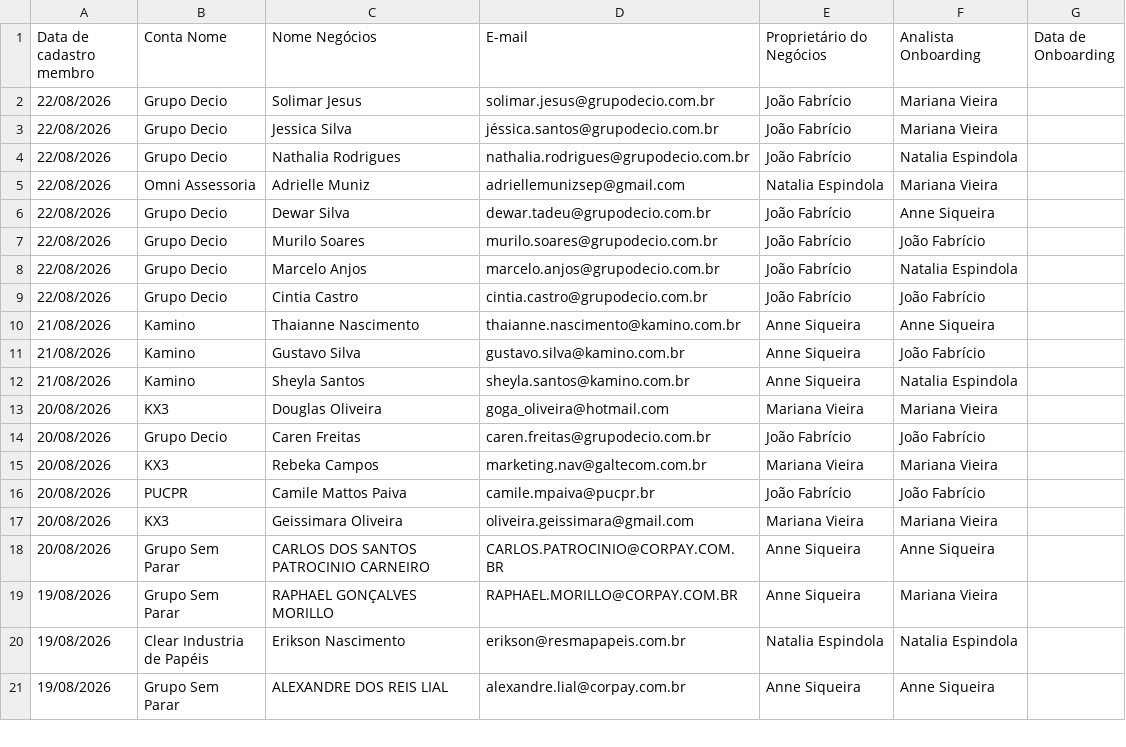
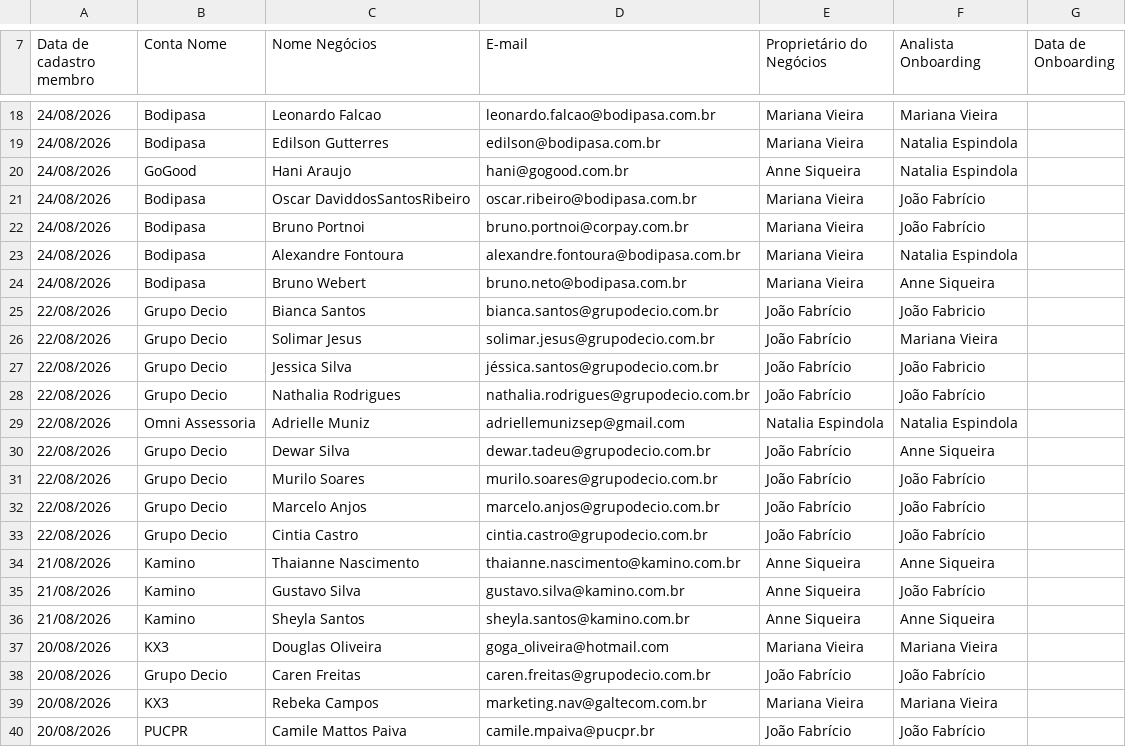
Before and after one commit to thaynarasantos-sketch/Onboardingpipelovers, a CSV file: data/membros.csv, drawn as a sheet; only a part is shown, gaps mark what is left out; the shorter side is filled out with more unchanged rows; the diff covers the shown part only.

```diff
--- a/data/membros.csv
+++ b/data/membros.csv
@@ -2,8 +18,16 @@ Data de cadastro membro,Conta Nome,Nome Negócios,E-mail,Proprietário do Negóc
+24/08/2026,Bodipasa,Leonardo Falcao,leonardo.falcao@bodipasa.com.br,Mariana Vieira,Mariana Vieira,
+24/08/2026,Bodipasa,Edilson Gutterres,edilson@bodipasa.com.br,Mariana Vieira,Natalia Espindola,
+24/08/2026,GoGood,Hani Araujo,hani@gogood.com.br,Anne Siqueira,Natalia Espindola,
+24/08/2026,Bodipasa,Oscar DaviddosSantosRibeiro,oscar.ribeiro@bodipasa.com.br,Mariana Vieira,João Fabrício,
+24/08/2026,Bodipasa,Bruno Portnoi,bruno.portnoi@corpay.com.br,Mariana Vieira,João Fabrício,
+24/08/2026,Bodipasa,Alexandre Fontoura,alexandre.fontoura@bodipasa.com.br,Mariana Vieira,Natalia Espindola,
+24/08/2026,Bodipasa,Bruno Webert,bruno.neto@bodipasa.com.br,Mariana Vieira,Anne Siqueira,
+22/08/2026,Grupo Decio,Bianca Santos,bianca.santos@grupodecio.com.br,João Fabrício,João Fabricio,
 22/08/2026,Grupo Decio,Solimar Jesus,solimar.jesus@grupodecio.com.br,João Fabrício,Mariana Vieira,
-22/08/2026,Grupo Decio,Jessica Silva,jéssica.santos@grupodecio.com.br,João Fabrício,Mariana Vieira,
-22/08/2026,Grupo Decio,Nathalia Rodrigues,nathalia.rodrigues@grupodecio.com.br,João Fabrício,Natalia Espindola,
-22/08/2026,Omni Assessoria,Adrielle Muniz,adriellemunizsep@gmail.com,Natalia Espindola,Mariana Vieira,
+22/08/2026,Grupo Decio,Jessica Silva,jéssica.santos@grupodecio.com.br,João Fabrício,João Fabricio,
+22/08/2026,Grupo Decio,Nathalia Rodrigues,nathalia.rodrigues@grupodecio.com.br,João Fabrício,João Fabrício,
+22/08/2026,Omni Assessoria,Adrielle Muniz,adriellemunizsep@gmail.com,Natalia Espindola,Natalia Espindola,
 22/08/2026,Grupo Decio,Dewar Silva,dewar.tadeu@grupodecio.com.br,João Fabrício,Anne Siqueira,
 22/08/2026,Grupo Decio,Murilo Soares,murilo.soares@grupodecio.com.br,João Fabrício,João Fabrício,
-22/08/2026,Grupo Decio,Marcelo Anjos,marcelo.anjos@grupodecio.com.br,João Fabrício,Natalia Espindola,
+22/08/2026,Grupo Decio,Marcelo Anjos,marcelo.anjos@grupodecio.com.br,João Fabrício,João Fabrício,
 22/08/2026,Grupo Decio,Cintia Castro,cintia.castro@grupodecio.com.br,João Fabrício,João Fabrício,
@@ -11,3 +35,3 @@ Data de cadastro membro,Conta Nome,Nome Negócios,E-mail,Proprietário do Negóc
 21/08/2026,Kamino,Gustavo Silva,gustavo.silva@kamino.com.br,Anne Siqueira,João Fabrício,
-21/08/2026,Kamino,Sheyla Santos,sheyla.santos@kamino.com.br,Anne Siqueira,Natalia Espindola,
+21/08/2026,Kamino,Sheyla Santos,sheyla.santos@kamino.com.br,Anne Siqueira,Anne Siqueira,
 20/08/2026,KX3,Douglas Oliveira,goga_oliveira@hotmail.com,Mariana Vieira,Mariana Vieira,
```
Also changed, not shown: 18 added rows and 60 edited cells elsewhere in this file.
